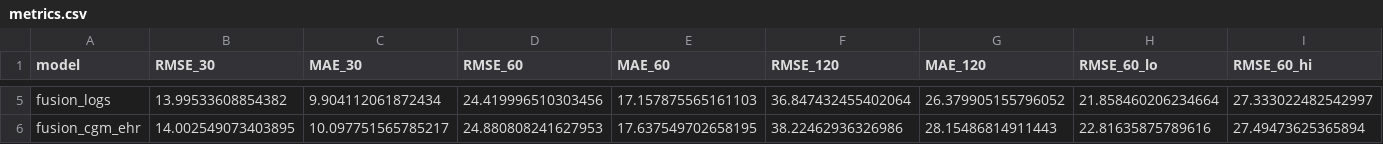
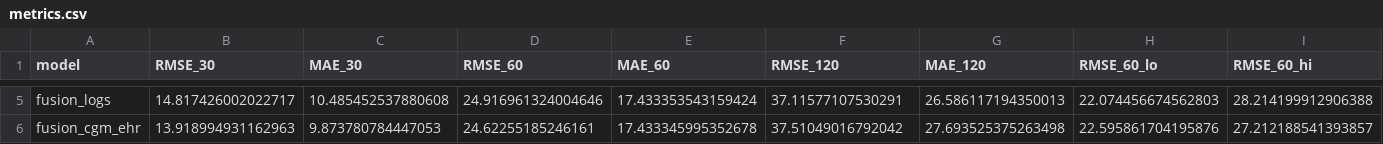
Before and after one commit to dps-nitrr/Swabhimaan_NITRR, a CSV file: results/shanghai/metrics.csv, drawn as a sheet; only a part is shown, gaps mark what is left out; the diff covers the shown part only; the diff names each change by its address in the sheet, - before the commit and + after, or states it on an @@ line.

```diff
--- a/results/shanghai/metrics.csv
+++ b/results/shanghai/metrics.csv
-B5 (RMSE_30): 13.99533608854382
+B5 (RMSE_30): 14.817426002022717
-C5 (MAE_30): 9.904112061872434
+C5 (MAE_30): 10.485452537880608
-D5 (RMSE_60): 24.419996510303456
+D5 (RMSE_60): 24.916961324004646
-E5 (MAE_60): 17.157875565161103
+E5 (MAE_60): 17.433353543159424
-F5 (RMSE_120): 36.847432455402064
+F5 (RMSE_120): 37.11577107530291
-G5 (MAE_120): 26.379905155796052
+G5 (MAE_120): 26.586117194350013
-H5 (RMSE_60_lo): 21.858460206234664
+H5 (RMSE_60_lo): 22.074456674562803
-I5 (RMSE_60_hi): 27.333022482542997
+I5 (RMSE_60_hi): 28.214199912906388
-B6 (RMSE_30): 14.002549073403895
+B6 (RMSE_30): 13.918994931162963
-C6 (MAE_30): 10.097751565785217
+C6 (MAE_30): 9.873780784447053
-D6 (RMSE_60): 24.880808241627953
+D6 (RMSE_60): 24.62255185246161
-E6 (MAE_60): 17.637549702658195
+E6 (MAE_60): 17.433345995352678
-F6 (RMSE_120): 38.22462936326986
+F6 (RMSE_120): 37.51049016792042
-G6 (MAE_120): 28.15486814911443
+G6 (MAE_120): 27.693525375263498
-H6 (RMSE_60_lo): 22.81635875789616
+H6 (RMSE_60_lo): 22.595861704195876
-I6 (RMSE_60_hi): 27.49473625365894
+I6 (RMSE_60_hi): 27.212188541393857
```
Also changed, not shown: 42 edited cells elsewhere in this file, results/shanghai/personalization.csv, 9 other files.
